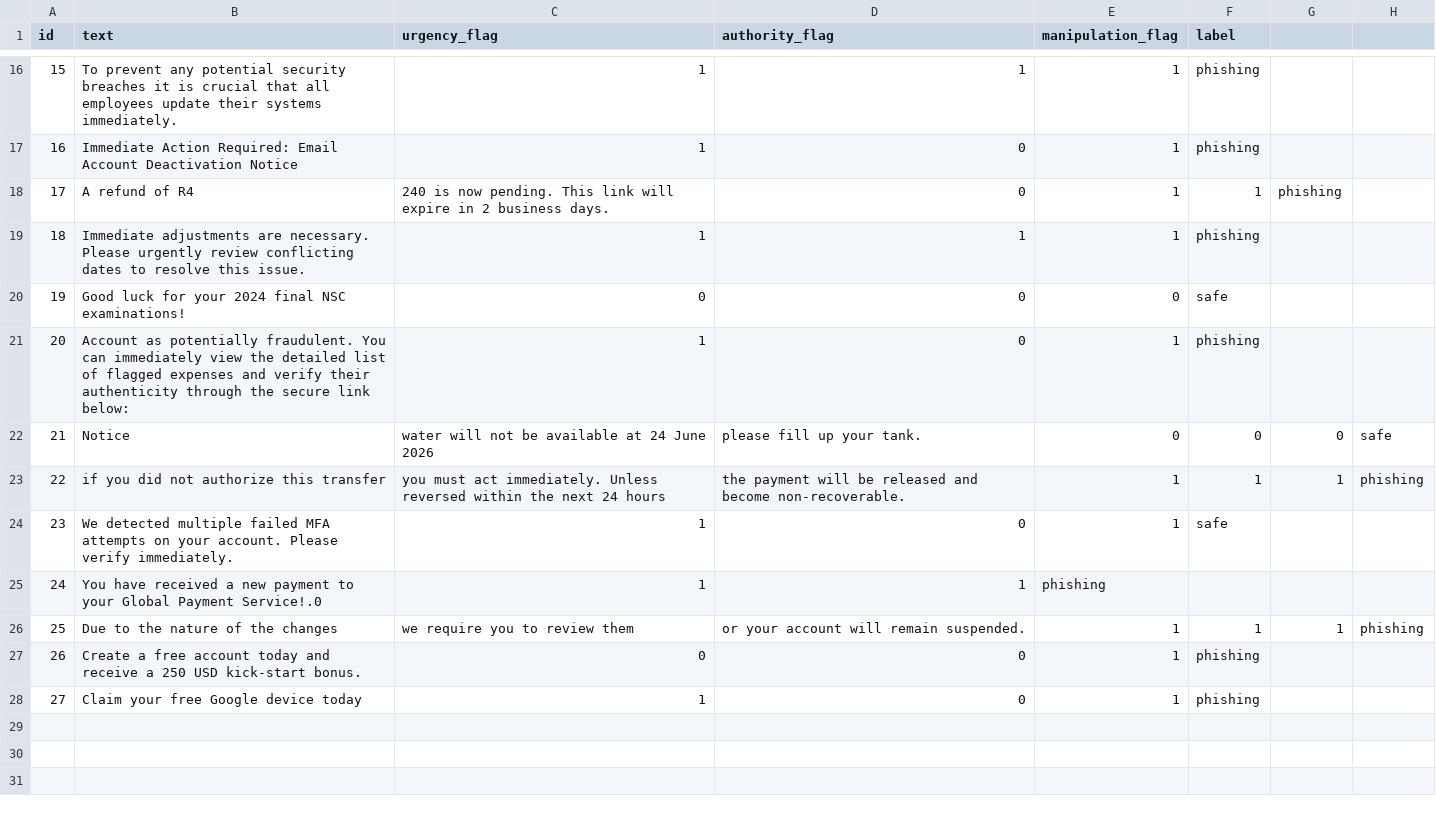
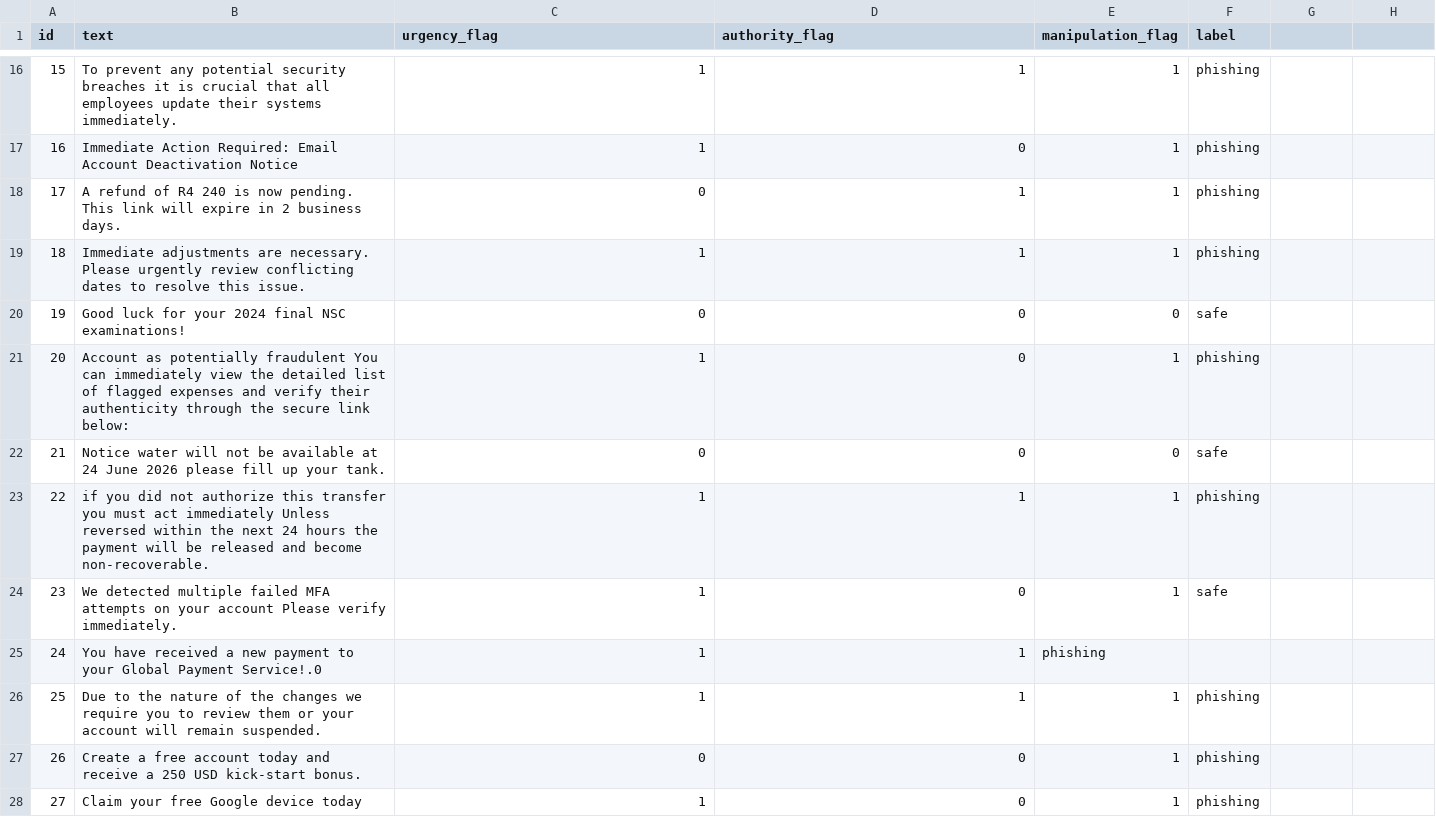
Before and after one commit to Howardwk/Social-Sentinel, a CSV file: social_sentinel_starter_dataset.csv, drawn as a sheet; only a part is shown, gaps mark what is left out.

Commit message:
Fix formatting issues in social_sentinel_starter_dataset.csv
Updated formatting in the dataset for consistency by removing unnecessary commas and ensuring proper spacing.

```diff
--- a/social_sentinel_starter_dataset.csv
+++ b/social_sentinel_starter_dataset.csv
@@ -17,11 +17,11 @@ id,text,urgency_flag,authority_flag,manipulation_flag,label
 16,Immediate Action Required: Email Account Deactivation Notice,1,0,1,phishing
-17,A refund of R4,240 is now pending. This link will expire in 2 business days.,0,1,1,phishing
+17,A refund of R4 240 is now pending. This link will expire in 2 business days.,0,1,1,phishing
 18,Immediate adjustments are necessary. Please urgently review conflicting dates to resolve this issue.,1,1,1,phishing
 19,Good luck for your 2024 final NSC examinations!,0,0,0,safe
-20,Account as potentially fraudulent. You can immediately view the detailed list of flagged expenses and verify their authenticity through the secure link below:,1,0,1,phishing
-21,Notice , water will not be available at 24 June 2026, please fill up your tank.,0,0,0,safe
-22,if you did not authorize this transfer, you must act immediately. Unless reversed within the next 24 hours, the payment will be released and become non-recoverable.,1,1,1,phishing
-23,We detected multiple failed MFA attempts on your account. Please verify immediately.,1,0,1,safe
+20,Account as potentially fraudulent You can immediately view the detailed list of flagged expenses and verify their authenticity through the secure link below:,1,0,1,phishing
+21,Notice water will not be available at 24 June 2026 please fill up your tank.,0,0,0,safe
+22,if you did not authorize this transfer you must act immediately Unless reversed within the next 24 hours the payment will be released and become non-recoverable.,1,1,1,phishing
+23,We detected multiple failed MFA attempts on your account Please verify immediately.,1,0,1,safe
 24,You have received a new payment to your Global Payment Service!.0,1,1,phishing
-25,Due to the nature of the changes, we require you to review them, or your account will remain suspended.,1,1,1,phishing
+25,Due to the nature of the changes we require you to review them or your account will remain suspended.,1,1,1,phishing
 26,Create a free account today and receive a 250 USD kick-start bonus.,0,0,1,phishing
```
